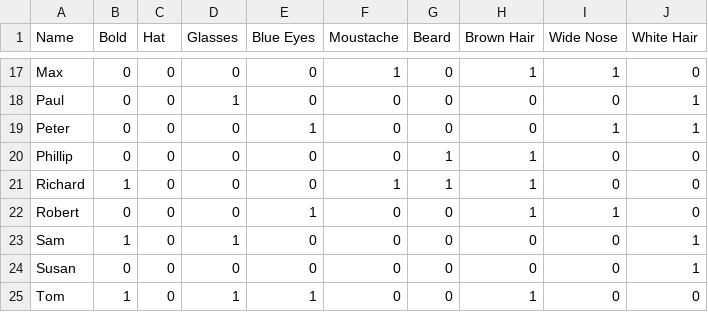
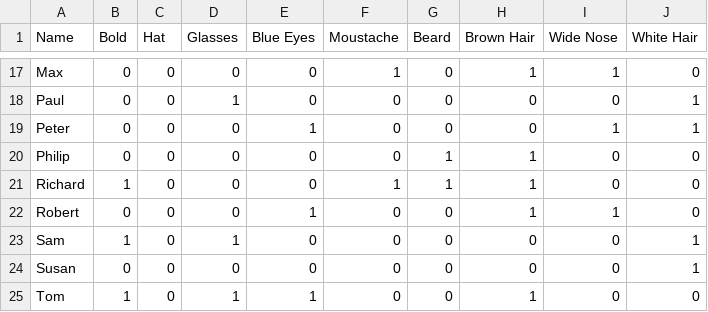
Before and after one commit to AlxcNL/MakeAIWork3, a CSV file: opdrachten/practica/week16/csv/guess_who_dataset.csv, drawn as a sheet; only a part is shown, gaps mark what is left out.

Commit message:
Added changes week16

```diff
--- a/opdrachten/practica/week16/csv/guess_who_dataset.csv
+++ b/opdrachten/practica/week16/csv/guess_who_dataset.csv
@@ -19,3 +19,3 @@ Paul,0,0,1,0,0,0,0,0,1
 Peter,0,0,0,1,0,0,0,1,1
-Phillip,0,0,0,0,0,1,1,0,0
+Philip,0,0,0,0,0,1,1,0,0
 Richard,1,0,0,0,1,1,1,0,0
```
Also changed, not shown: 3 other files.
